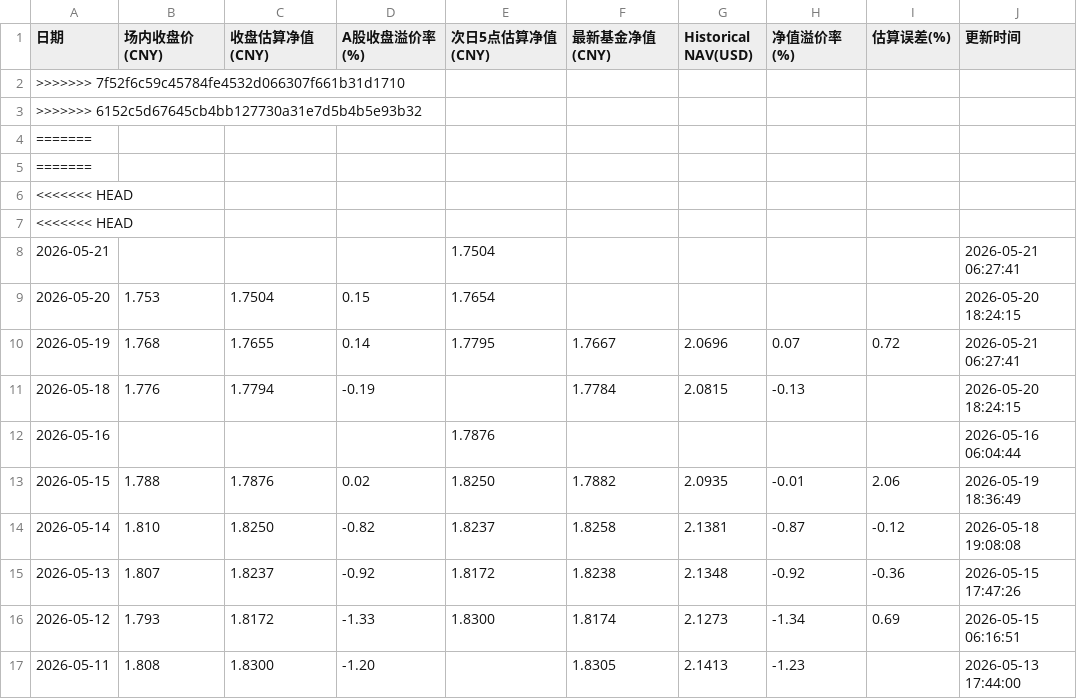
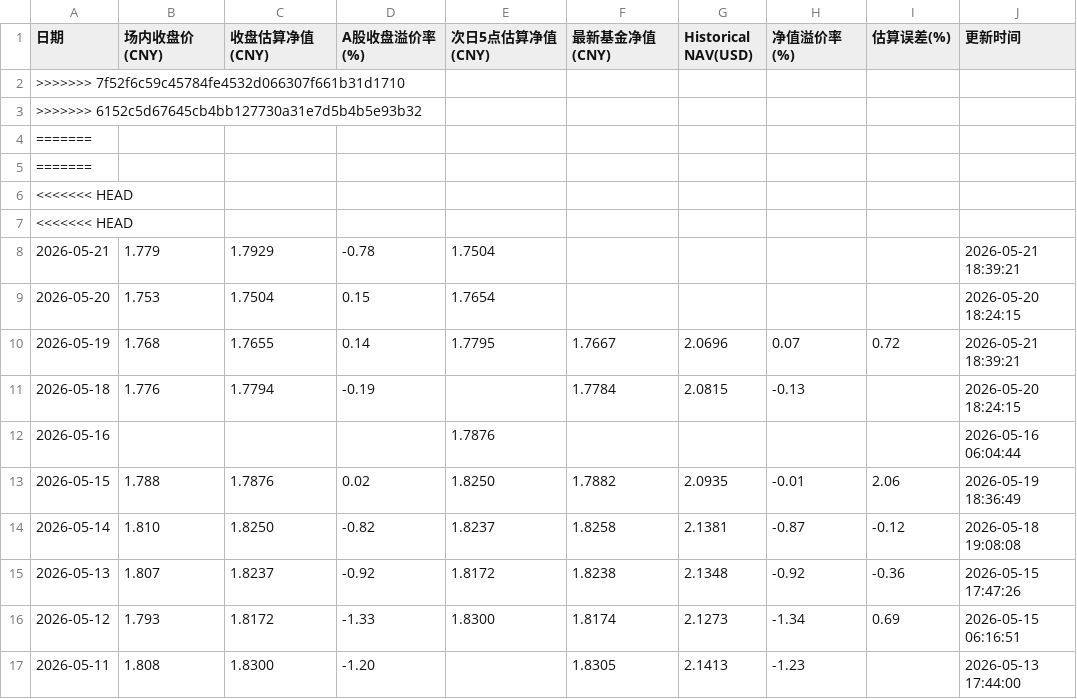
Before and after one commit to EternityPeng/IOPV, a CSV file: cache/159687/nav_history.csv, drawn as a sheet; only a part is shown.

```diff
--- a/cache/159687/nav_history.csv
+++ b/cache/159687/nav_history.csv
@@ -7,5 +7,5 @@
 <<<<<<< HEAD,,,,,,,,,
-2026-05-21,,,,1.7504,,,,,2026-05-21 06:27:41
+2026-05-21,1.779,1.7929,-0.78,1.7504,,,,,2026-05-21 18:39:21
 2026-05-20,1.753,1.7504,0.15,1.7654,,,,,2026-05-20 18:24:15
-2026-05-19,1.768,1.7655,0.14,1.7795,1.7667,2.0696,0.07,0.72,2026-05-21 06:27:41
+2026-05-19,1.768,1.7655,0.14,1.7795,1.7667,2.0696,0.07,0.72,2026-05-21 18:39:21
 2026-05-18,1.776,1.7794,-0.19,,1.7784,2.0815,-0.13,,2026-05-20 18:24:15
```
Also changed, not shown: cache/513730/nav_history.csv, cache/520580/nav_history.csv, 3 other files.
